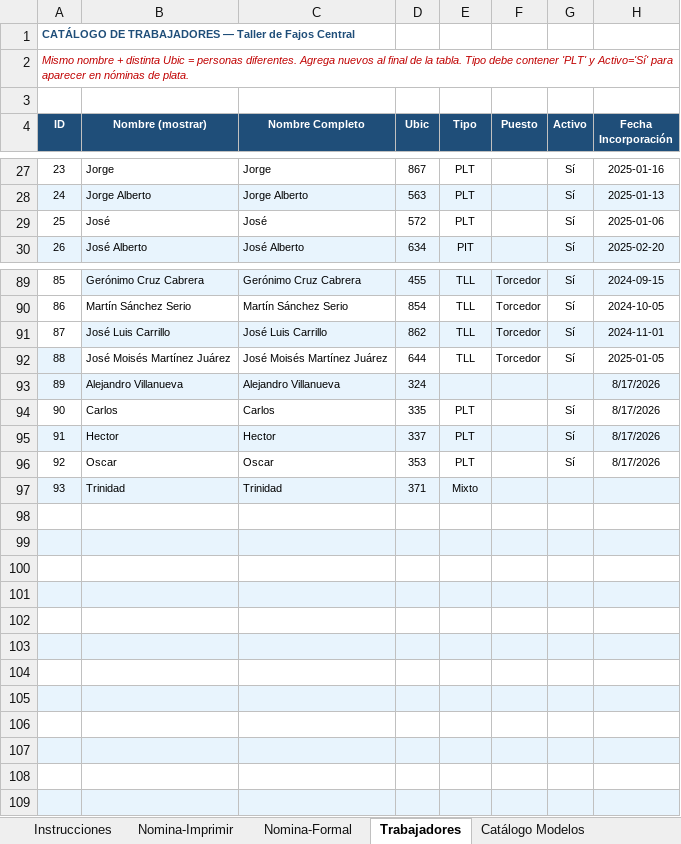
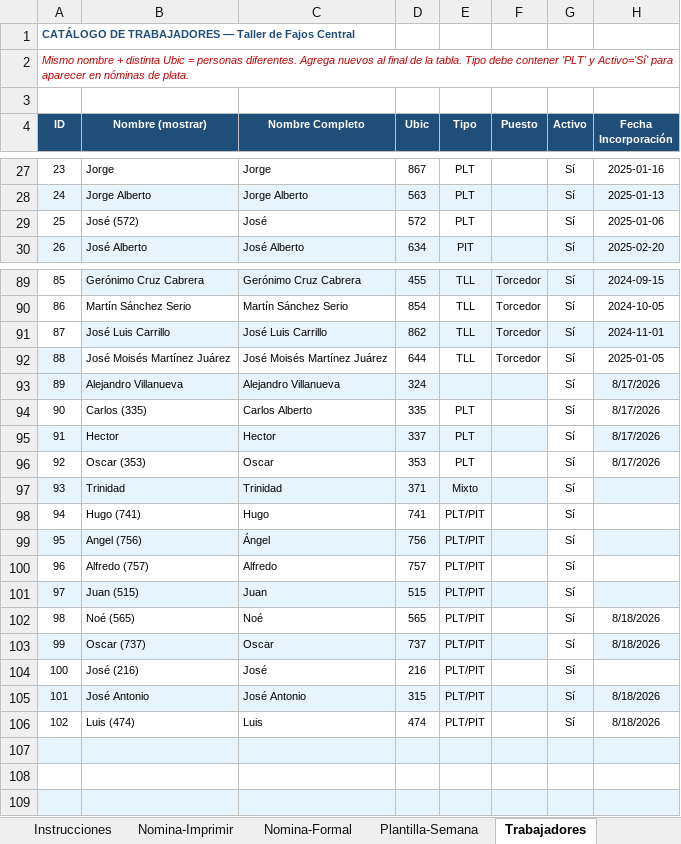
Before and after one commit to ArmandoHoyosfg/fajos_central, an Excel workbook: templates_excel/NOMINA_FAJOS_OPTIMIZADA_2026.xlsx, sheet Trabajadores, drawn as a sheet; only a part is shown, gaps mark what is left out; values as stored, in another font and other column widths than the file's, no borders; table styles not drawn; the diff names each change by its address in the sheet, - before the commit and + after, or states it on an @@ line.

```diff
--- a/templates_excel/NOMINA_FAJOS_OPTIMIZADA_2026.xlsx (sheet Trabajadores)
+++ b/templates_excel/NOMINA_FAJOS_OPTIMIZADA_2026.xlsx (sheet Trabajadores)
+sheet tab: Plantilla-Semana
-B29 (Nombre (mostrar)): José
+B29 (Nombre (mostrar)): José (572)
-G93 (Activo): (empty)
+G93 (Activo): Sí
-G93 fill: #E8F4FD
+G93 fill: none
-B94 (Nombre (mostrar)): Carlos
+B94 (Nombre (mostrar)): Carlos (335)
-C94 (Nombre Completo): Carlos
+C94 (Nombre Completo): Carlos Alberto
-G95 fill: #E8F4FD
+G95 fill: none
-B96 (Nombre (mostrar)): Oscar
+B96 (Nombre (mostrar)): Oscar (353)
-G97 (Activo): (empty)
+G97 (Activo): Sí
-G97 fill: #E8F4FD
+G97 fill: none
-row 98: (empty)
+row 98: 94 | Hugo (741) | Hugo | 741 | PLT/PIT |  | Sí
-row 99: (empty)
+row 99: 95 | Angel (756) | Ángel | 756 | PLT/PIT |  | Sí
-G99 fill: #E8F4FD
+G99 fill: none
-row 100: (empty)
+row 100: 96 | Alfredo (757) | Alfredo | 757 | PLT/PIT |  | Sí
-row 101: (empty)
+row 101: 97 | Juan (515) | Juan | 515 | PLT/PIT |  | Sí
-G101 fill: #E8F4FD
+G101 fill: none
-row 102: (empty)
+row 102: 98 | Noé (565) | Noé | 565 | PLT/PIT |  | Sí | 8/18/2026
-row 103: (empty)
+row 103: 99 | Oscar (737) | Oscar | 737 | PLT/PIT |  | Sí | 8/18/2026
-G103 fill: #E8F4FD
+G103 fill: none
-row 104: (empty)
+row 104: 100 | José (216) | José | 216 | PLT/PIT |  | Sí
-row 105: (empty)
+row 105: 101 | José Antonio | José Antonio | 315 | PLT/PIT |  | Sí | 8/18/2026
-row 106: (empty)
+row 106: 102 | Luis (474) | Luis | 474 | PLT/PIT |  | Sí | 8/18/2026
```
Also changed, not shown: sheet Nomina-Formal, sheet Nomina-Imprimir, sheet Instrucciones, other sheet tabs, 11 other files.
